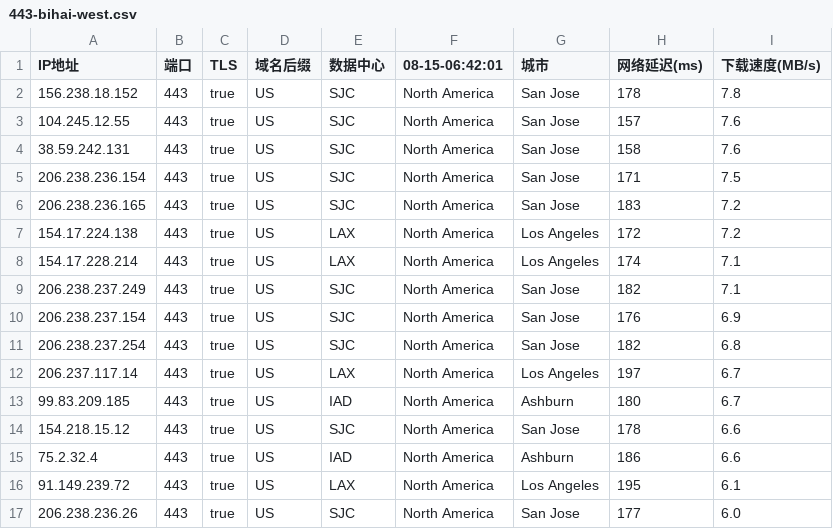
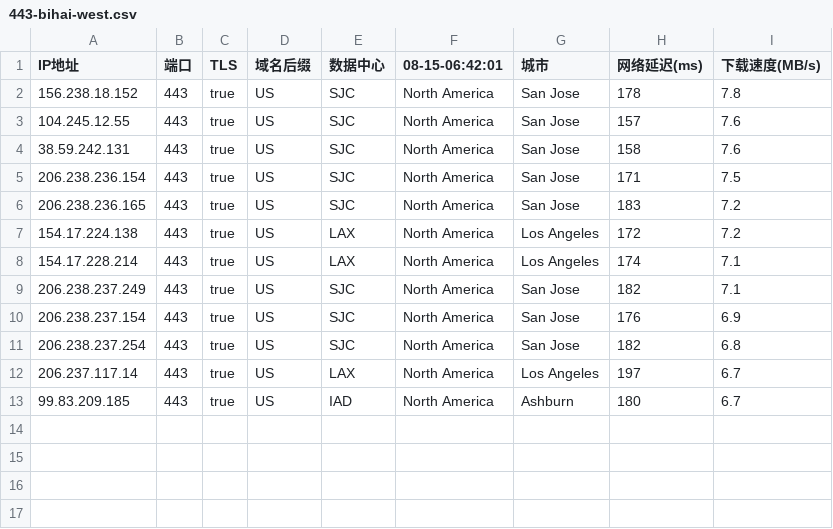
Before and after one commit to chuansuodiqiu/DownlodKV, a CSV file: 443-bihai-west.csv, drawn as a sheet.

Commit message:
更新 443-bihai-west.csv

```diff
--- a/443-bihai-west.csv
+++ b/443-bihai-west.csv
@@ -13,5 +13 @@ IP地址,端口,TLS,域名后缀,数据中心,08-15-06:42:01,城市,网络延迟
 99.83.209.185,443,true,US,IAD,North America,Ashburn,180,6.7
-154.218.15.12,443,true,US,SJC,North America,San Jose,178,6.6
-75.2.32.4,443,true,US,IAD,North America,Ashburn,186,6.6
-91.149.239.72,443,true,US,LAX,North America,Los Angeles,195,6.1
-206.238.236.26,443,true,US,SJC,North America,San Jose,177,6.0
```
